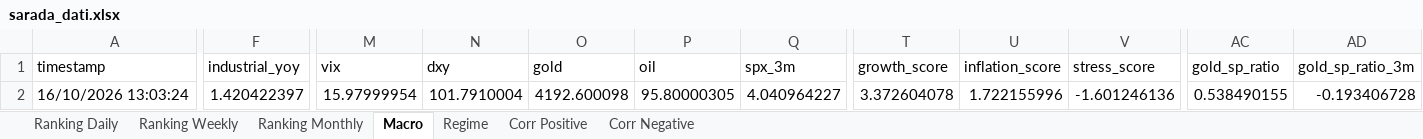
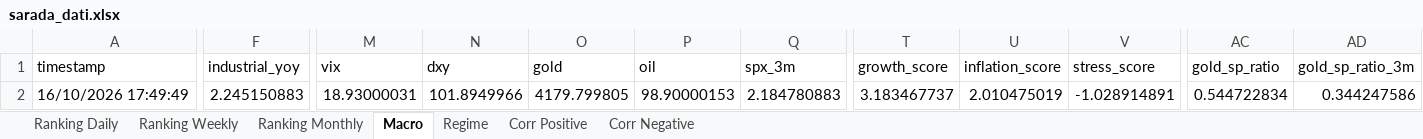
Before and after one commit to giapal96-star/jennifer-trading-dashbord, an Excel workbook: docs/sarada_dati.xlsx, sheet Macro, drawn as a sheet; only a part is shown, gaps mark what is left out; values as stored, in another font and other column widths than the file's, no borders; the diff covers the shown part only; the diff names each change by its address in the sheet, - before the commit and + after, or states it on an @@ line.

```diff
--- a/docs/sarada_dati.xlsx (sheet Macro)
+++ b/docs/sarada_dati.xlsx (sheet Macro)
-A2 (timestamp): 16/10/2026 13:03:24
+A2 (timestamp): 16/10/2026 17:49:49
-F2 (industrial_yoy): 1.420422397
+F2 (industrial_yoy): 2.245150883
-M2 (vix): 15.97999954
+M2 (vix): 18.93000031
-N2 (dxy): 101.7910004
+N2 (dxy): 101.8949966
-O2 (gold): 4192.600098
+O2 (gold): 4179.799805
-P2 (oil): 95.80000305
+P2 (oil): 98.90000153
-Q2 (spx_3m): 4.040964227
+Q2 (spx_3m): 2.184780883
-T2 (growth_score): 3.372604078
+T2 (growth_score): 3.183467737
-U2 (inflation_score): 1.722155996
+U2 (inflation_score): 2.010475019
-V2 (stress_score): -1.601246136
+V2 (stress_score): -1.028914891
-AC2 (gold_sp_ratio): 0.538490155
+AC2 (gold_sp_ratio): 0.544722834
-AD2 (gold_sp_ratio_3m): -0.193406728
+AD2 (gold_sp_ratio_3m): 0.344247586
```
Also changed, not shown: 2 edited cells elsewhere in this sheet, sheet Ranking Daily, sheet Ranking Weekly, sheet Ranking Monthly, sheet Corr Negative, sheet Corr Positive, sheet Regime, 2 other files.
